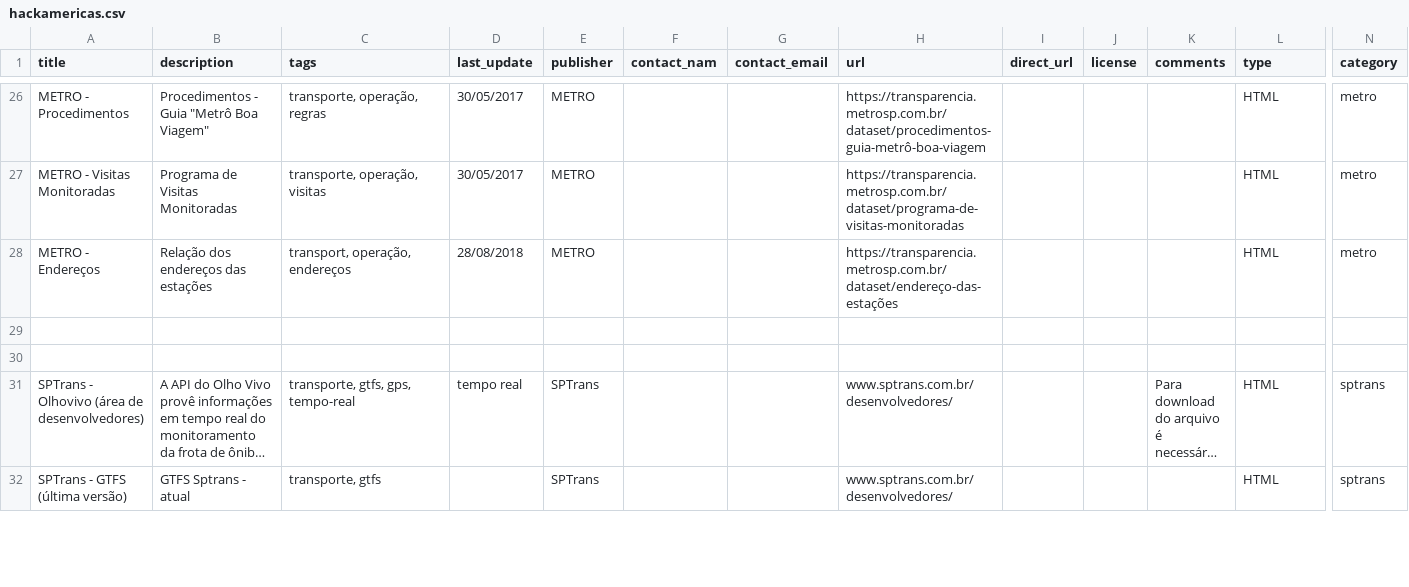
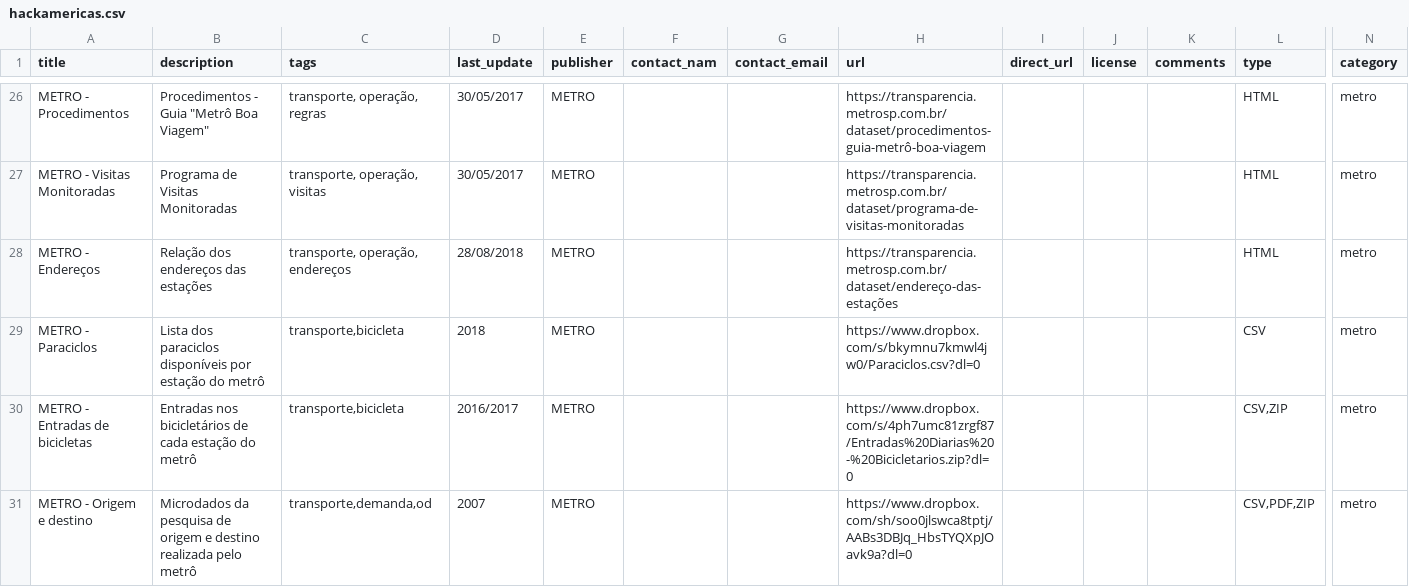
Before and after one commit to speicys/II_desafio_cor, a CSV file: assets/hackamericas.csv, drawn as a sheet; only a part is shown, gaps mark what is left out; the shorter side is filled out with more unchanged rows; long unchanged cells end in …; rows hold the shown columns only; the diff covers the shown part only; the diff names each change by its address in the sheet, - before the commit and + after, or states it on an @@ line.

```diff
--- a/assets/hackamericas.csv
+++ b/assets/hackamericas.csv
-C28 (tags): transport, operação, endereços
+C28 (tags): transporte, operação, endereços
+row 29: METRO - Paraciclos | Lista dos paraciclos disponíveis por estação do metrô | transporte,bicicleta | 2018 | METRO |  |  | https://www.dropbox.com/s/bkymnu7kmwl4jw0/Paraciclos.csv?dl=0 |  |  |  | CSV | metro
+row 30: METRO - Entradas de bicicletas | Entradas nos bicicletários de cada estação do metrô | transporte,bicicleta | 2016/2017 | METRO |  |  | https://www.dropbox.com/s/4ph7umc81zrgf87/Entradas%20Diarias%20-%20Bicicletarios.zip?dl=0 |  |  |  | CSV,ZIP | metro
+row 31: METRO - Origem e destino | Microdados da pesquisa de origem e destino realizada pelo metrô | transporte,demanda,od | 2007 | METRO |  |  | https://www.dropbox.com/sh/soo0jlswca8tptj/AABs3DBJq_HbsTYQXpJOavk9a?dl=0 |  |  |  | CSV,PDF,ZIP | metro
```
Also changed, not shown: 10 added rows elsewhere in this file, 2 other files.
